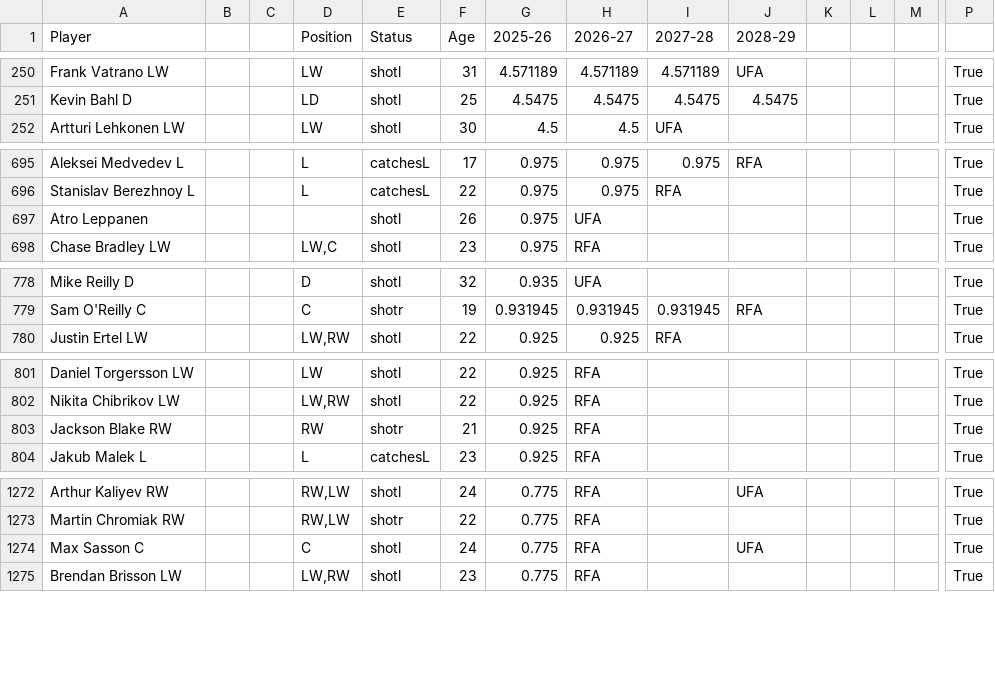
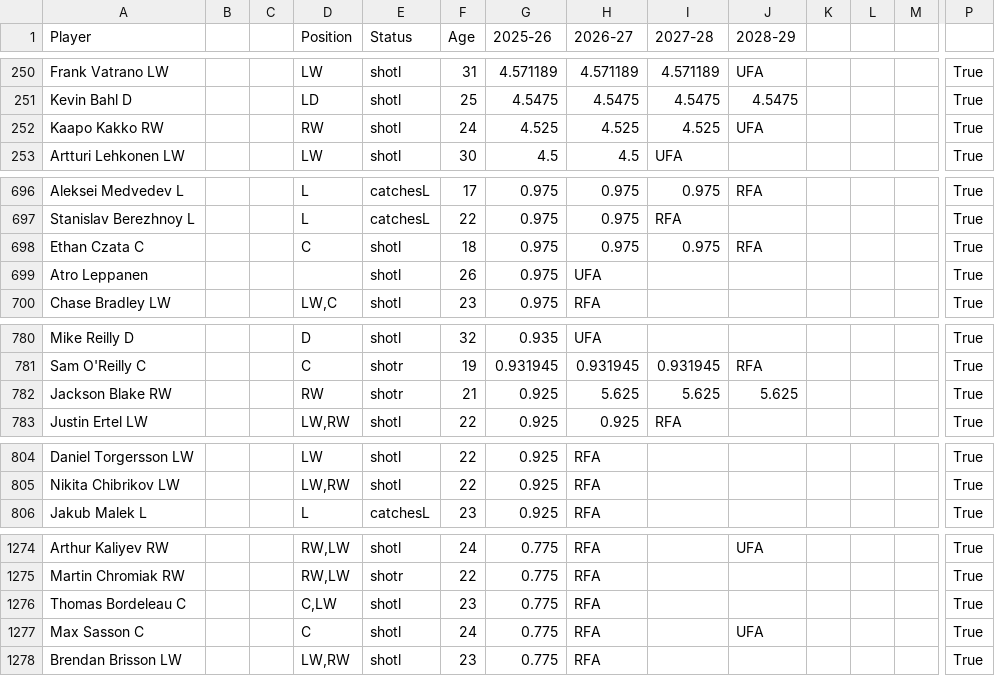
Before and after one commit to kww271/qBneK36JpdQetizHcQM7DMrCSz, a CSV file: caphits.csv, drawn as a sheet; only a part is shown, gaps mark what is left out; removed rows and columns are numbered as before the commit, all else as after; rows hold the shown columns only; the diff covers the shown part only; the diff names each change by its address in the sheet, - before the commit and + after, or states it on an @@ line.

Commit message:
Updated July 24, 2025 at 20:17

```diff
--- a/caphits.csv
+++ b/caphits.csv
+row 252: Kaapo Kakko RW |  |  | RW | shotl | 24 | 4.525 | 4.525 | 4.525 | UFA |  |  |  | True
+row 698: Ethan Czata C |  |  | C | shotl | 18 | 0.975 | 0.975 | 0.975 | RFA |  |  |  | True
+row 782: Jackson Blake RW |  |  | RW | shotr | 21 | 0.925 | 5.625 | 5.625 | 5.625 |  |  |  | True
-row 803: Jackson Blake RW |  |  | RW | shotr | 21 | 0.925 | RFA |  |  |  |  |  | True
+row 1276: Thomas Bordeleau C |  |  | C,LW | shotl | 23 | 0.775 | RFA |  |  |  |  |  | True
```
Also changed, not shown: 2 removed rows and 13 edited cells elsewhere in this file.
